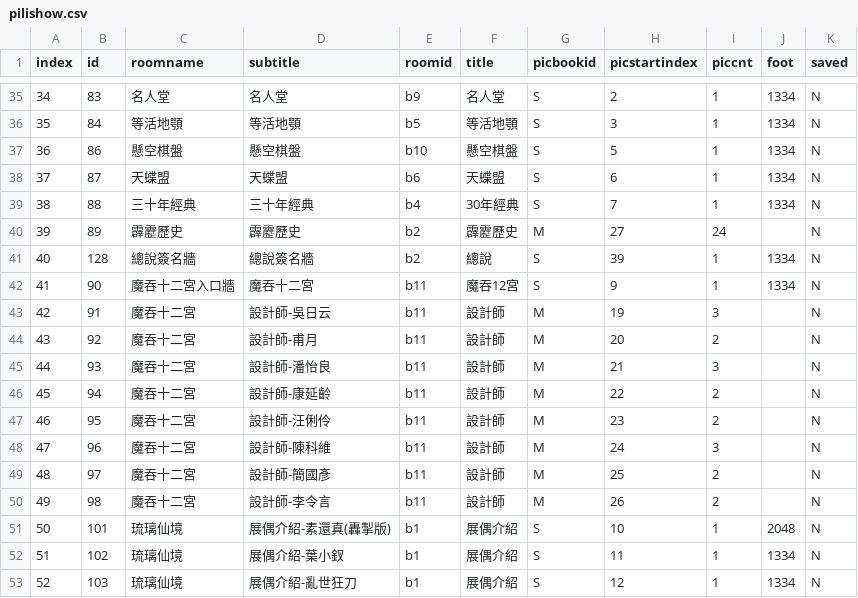
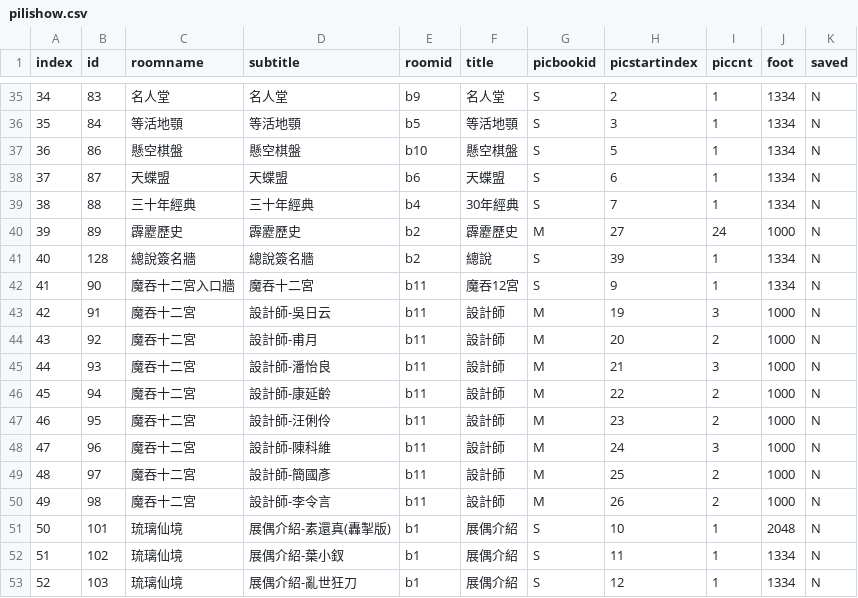
Before and after one commit to gonzdevour/pili-lcr, a CSV file: www/pilishow.csv, drawn as a sheet; only a part is shown, gaps mark what is left out; the diff covers the shown part only.

```diff
--- a/www/pilishow.csv
+++ b/www/pilishow.csv
@@ -39,13 +39,13 @@ index,id,roomname,subtitle,roomid,title,picbookid,picstartindex,piccnt,foot,save
 38,88,三十年經典,三十年經典,b4,30年經典,S,7,1,1334,N
-39,89,霹靂歷史,霹靂歷史,b2,霹靂歷史,M,27,24,,N
+39,89,霹靂歷史,霹靂歷史,b2,霹靂歷史,M,27,24,1000,N
 40,128,總說簽名牆,總說簽名牆,b2,總說,S,39,1,1334,N
 41,90,魔吞十二宮入口牆,魔吞十二宮,b11,魔吞12宮,S,9,1,1334,N
-42,91,魔吞十二宮,設計師-吳日云,b11,設計師,M,19,3,,N
-43,92,魔吞十二宮,設計師-甫月,b11,設計師,M,20,2,,N
-44,93,魔吞十二宮,設計師-潘怡良,b11,設計師,M,21,3,,N
-45,94,魔吞十二宮,設計師-康延齡,b11,設計師,M,22,2,,N
-46,95,魔吞十二宮,設計師-汪俐伶,b11,設計師,M,23,2,,N
-47,96,魔吞十二宮,設計師-陳科維,b11,設計師,M,24,3,,N
-48,97,魔吞十二宮,設計師-簡國彥,b11,設計師,M,25,2,,N
-49,98,魔吞十二宮,設計師-李令言,b11,設計師,M,26,2,,N
+42,91,魔吞十二宮,設計師-吳日云,b11,設計師,M,19,3,1000,N
+43,92,魔吞十二宮,設計師-甫月,b11,設計師,M,20,2,1000,N
+44,93,魔吞十二宮,設計師-潘怡良,b11,設計師,M,21,3,1000,N
+45,94,魔吞十二宮,設計師-康延齡,b11,設計師,M,22,2,1000,N
+46,95,魔吞十二宮,設計師-汪俐伶,b11,設計師,M,23,2,1000,N
+47,96,魔吞十二宮,設計師-陳科維,b11,設計師,M,24,3,1000,N
+48,97,魔吞十二宮,設計師-簡國彥,b11,設計師,M,25,2,1000,N
+49,98,魔吞十二宮,設計師-李令言,b11,設計師,M,26,2,1000,N
 50,101,琉璃仙境,展偶介紹-素還真(轟掣版),b1,展偶介紹,S,10,1,2048,N
```
Also changed, not shown: 20 edited cells elsewhere in this file, 2 other files.
